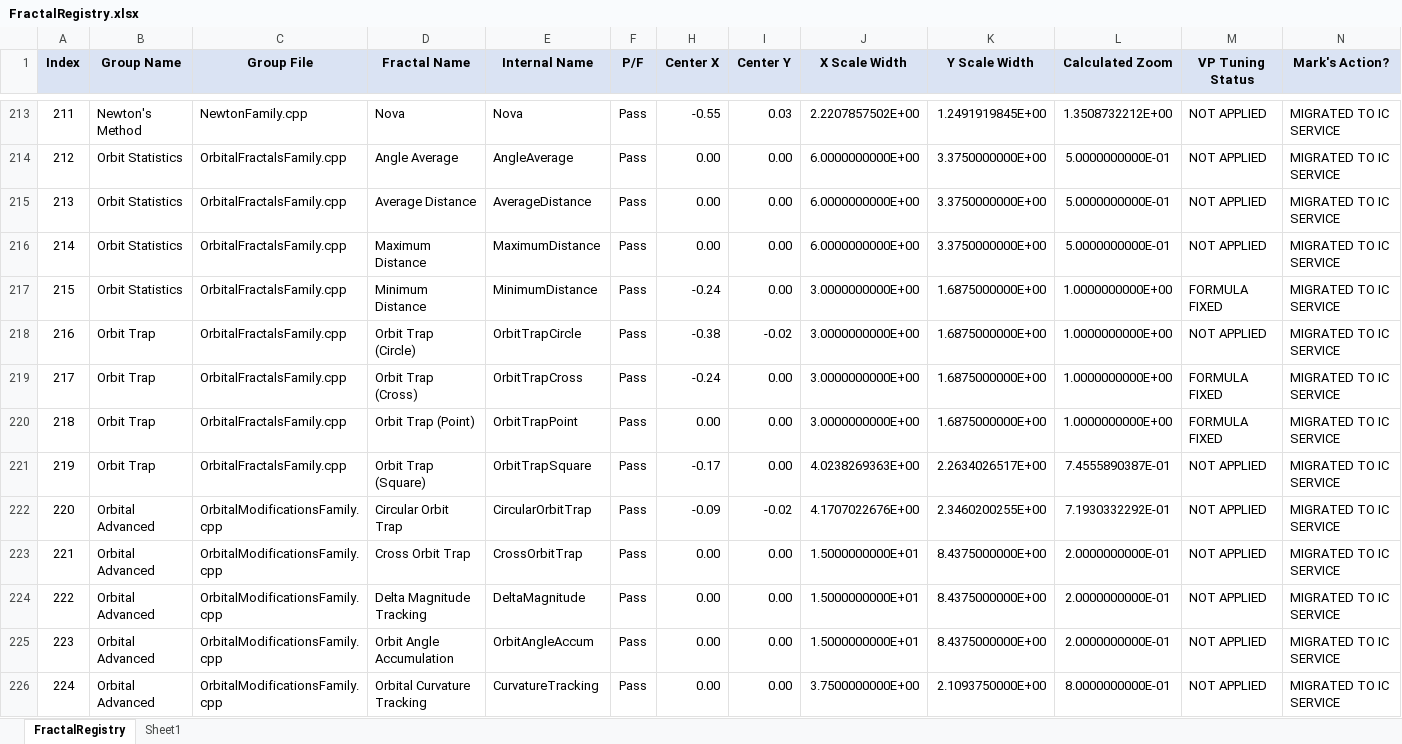
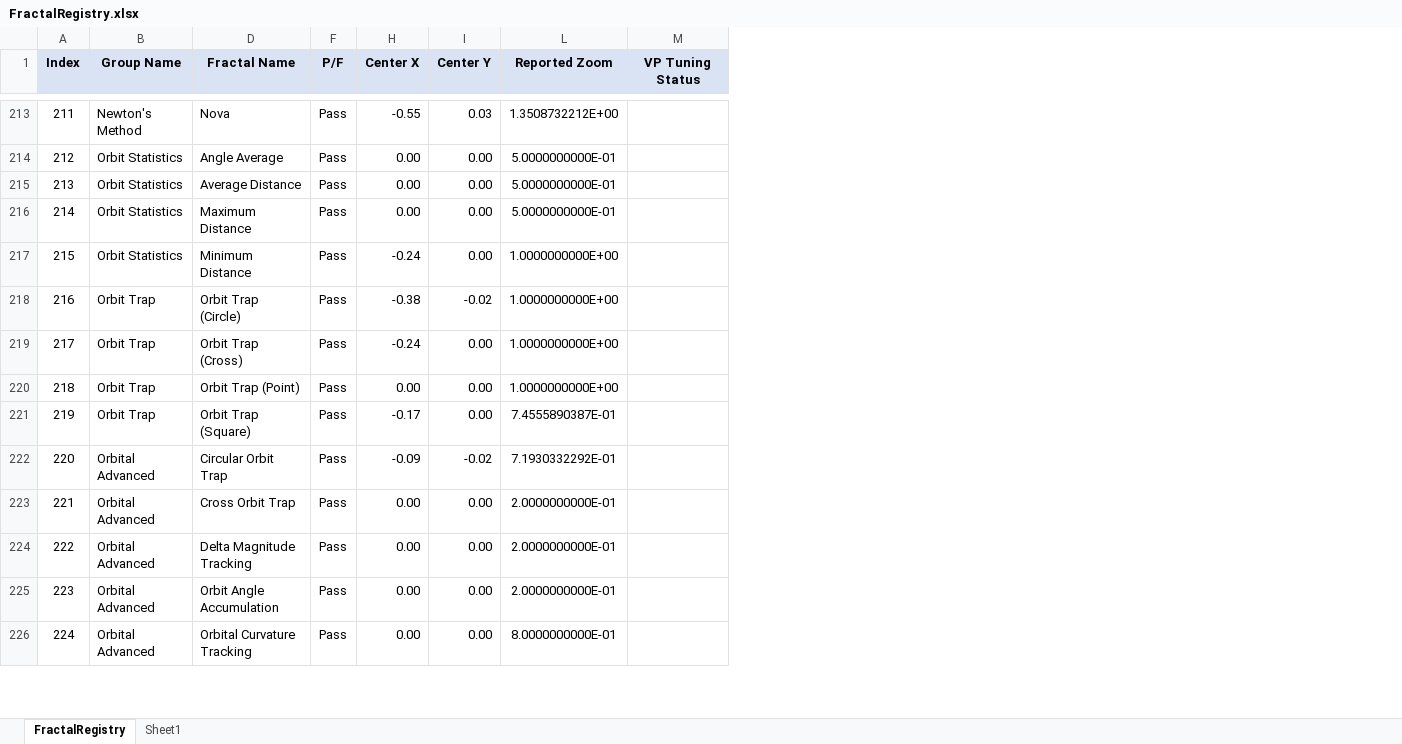
Before and after one commit to markhassellsmith/ManpLab, an Excel workbook: ManpWinUI/Documentation/Architecture/FractalRegistry.xlsx, sheet FractalRegistry, drawn as a sheet; only a part is shown, gaps mark what is left out; values as stored, in another font and other column widths than the file's, no borders; conditional formats not drawn; the diff covers the shown part only; the diff names each change by its address in the sheet, - before the commit and + after, or states it on an @@ line.

Commit message:
Update FractalRegistry.xlsx documentation
Minor updates to fractal registry documentation spreadsheet

```diff
--- a/ManpWinUI/Documentation/Architecture/FractalRegistry.xlsx (sheet FractalRegistry)
+++ b/ManpWinUI/Documentation/Architecture/FractalRegistry.xlsx (sheet FractalRegistry)
@@ column C (Group File) hidden, rows 213-226: NewtonFamily.cpp | OrbitalFractalsFamily.cpp | OrbitalFractalsFamily.cpp | OrbitalFractalsFamily.cpp | OrbitalFractalsFamily.cpp | OrbitalFractalsFamily.cpp | OrbitalFractalsFamily.cpp | OrbitalFractalsFamily.cpp | OrbitalFractalsFamily.cpp | OrbitalModificationsFamily.cpp | OrbitalModificationsFamily.cpp | OrbitalModificationsFamily.cpp | OrbitalModificationsFamily.cpp | OrbitalModificationsFamily.cpp @@
@@ column E (Internal Name) hidden, rows 213-226: Nova | AngleAverage | AverageDistance | MaximumDistance | MinimumDistance | OrbitTrapCircle | OrbitTrapCross | OrbitTrapPoint | OrbitTrapSquare | CircularOrbitTrap | CrossOrbitTrap | DeltaMagnitude | OrbitAngleAccum | CurvatureTracking @@
@@ column J (X Scale Width) hidden, rows 213-226: 2.2207857502E+00 | 6.0000000000E+00 | 6.0000000000E+00 | 6.0000000000E+00 | 3.0000000000E+00 | 3.0000000000E+00 | 3.0000000000E+00 | 3.0000000000E+00 | 4.0238269363E+00 | 4.1707022676E+00 | 1.5000000000E+01 | 1.5000000000E+01 | 1.5000000000E+01 | 3.7500000000E+00 @@
@@ column K (Y Scale Width) hidden, rows 213-226: 1.2491919845E+00 | 3.3750000000E+00 | 3.3750000000E+00 | 3.3750000000E+00 | 1.6875000000E+00 | 1.6875000000E+00 | 1.6875000000E+00 | 1.6875000000E+00 | 2.2634026517E+00 | 2.3460200255E+00 | 8.4375000000E+00 | 8.4375000000E+00 | 8.4375000000E+00 | 2.1093750000E+00 @@
@@ column N (Mark's Action?) hidden, rows 213-226: all MIGRATED TO IC SERVICE @@
-L1: Calculated Zoom
+L1: Reported Zoom
-M213:M216 (VP Tuning Status): NOT APPLIED
+M213:M216 (VP Tuning Status): (empty)
-M217 (VP Tuning Status): FORMULA FIXED
+M217 (VP Tuning Status): (empty)
-M218 (VP Tuning Status): NOT APPLIED
+M218 (VP Tuning Status): (empty)
-M219:M220 (VP Tuning Status): FORMULA FIXED
+M219:M220 (VP Tuning Status): (empty)
-M221:M226 (VP Tuning Status): NOT APPLIED
+M221:M226 (VP Tuning Status): (empty)
```
Also changed, not shown: 120 edited cells elsewhere in this sheet, hidden cells.
